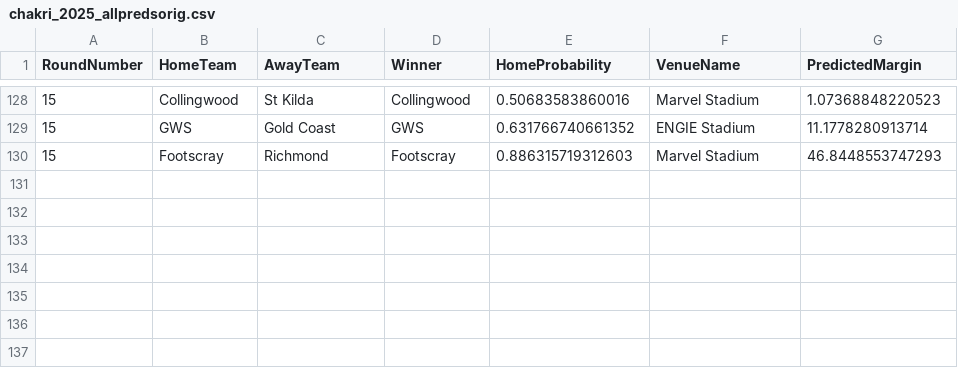
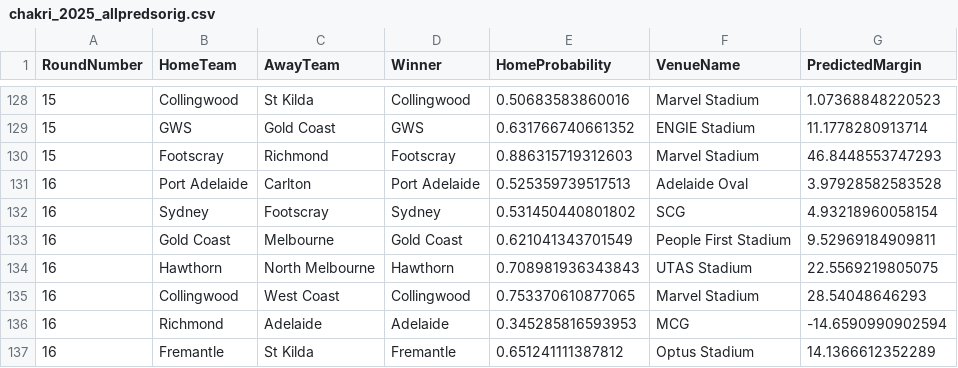
Before and after one commit to ChakriMamidanna/aflstats, a CSV file: predictions2025/chakri_2025_allpredsorig.csv, drawn as a sheet; only a part is shown, gaps mark what is left out.

```diff
--- a/predictions2025/chakri_2025_allpredsorig.csv
+++ b/predictions2025/chakri_2025_allpredsorig.csv
@@ -130 +130,8 @@
 15,"Footscray","Richmond","Footscray",0.886315719312603,"Marvel Stadium",46.8448553747293
+16,"Port Adelaide","Carlton","Port Adelaide",0.525359739517513,"Adelaide Oval",3.97928582583528
+16,"Sydney","Footscray","Sydney",0.531450440801802,"SCG",4.93218960058154
+16,"Gold Coast","Melbourne","Gold Coast",0.621041343701549,"People First Stadium",9.52969184909811
+16,"Hawthorn","North Melbourne","Hawthorn",0.708981936343843,"UTAS Stadium",22.5569219805075
+16,"Collingwood","West Coast","Collingwood",0.753370610877065,"Marvel Stadium",28.54048646293
+16,"Richmond","Adelaide","Adelaide",0.345285816593953,"MCG",-14.6590990902594
+16,"Fremantle","St Kilda","Fremantle",0.651241111387812,"Optus Stadium",14.1366612352289
```
Also changed, not shown: predictions2025/chakri_2025_allpreds.csv, results25/old_2025_allpreds.csv, 6 other files.
